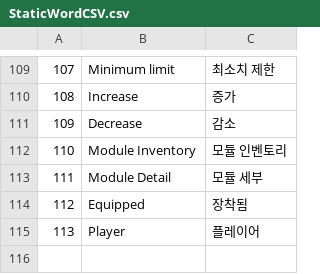
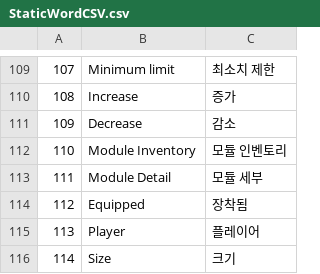
Before and after one commit to VeryMalangCow/RemnantVael, a CSV file: Assets/Resources/CSV/Word/StaticWordCSV.csv, drawn as a sheet; only a part is shown, gaps mark what is left out; the diff names each change by its address in the sheet, - before the commit and + after, or states it on an @@ line.

Commit message:
Periodic_Updates_25.06.29
1. Ally가 Sync
 => InState(Ally Upgrade UI) 패널에 Attack Size, CC, CD 정보 내용을 추가해야함
 => InState(Ally Upgrade UI)에 단위까지 표현

※-> Ally Upgrade Shop을 사용하면 내구도가 감소하는 시스템 추가 필요

```diff
--- a/Assets/Resources/CSV/Word/StaticWordCSV.csv
+++ b/Assets/Resources/CSV/Word/StaticWordCSV.csv
+row 116: 114 | Size | 크기
```
Also changed, not shown: 6 other files.
